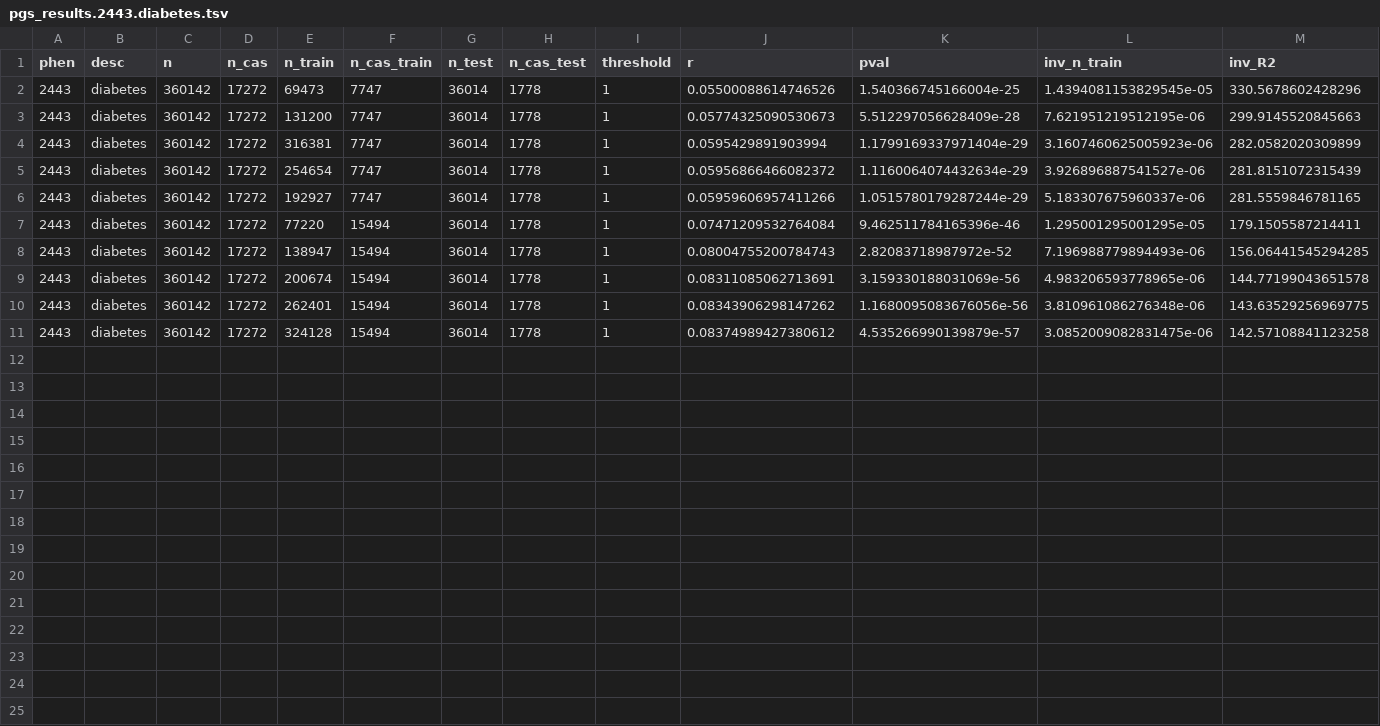
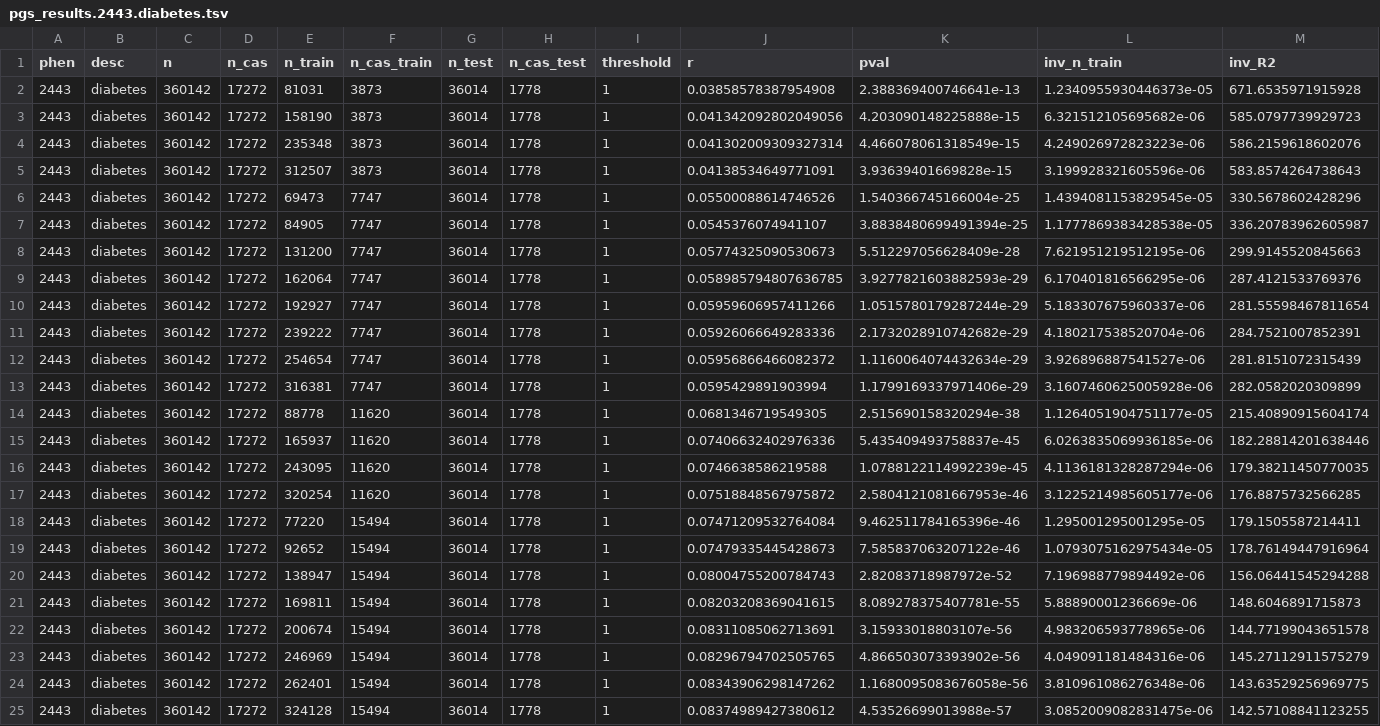
Before and after one commit to nikbaya/risk_gradients, a TSV file: data/pgs_results.2443.diabetes.tsv, drawn as a sheet.

Commit message:
updated plots and code for new downsampling combos of diabetes

```diff
--- a/data/pgs_results.2443.diabetes.tsv
+++ b/data/pgs_results.2443.diabetes.tsv
@@ -1,11 +1,25 @@
 phen	desc	n	n_cas	n_train	n_cas_train	n_test	n_cas_test	threshold	r	pval	inv_n_train	inv_R2
+2443	diabetes	360142	17272	81031	3873	36014	1778	1	0.03858578387954908	2.388369400746641e-13	1.2340955930446373e-05	671.6535971915928
+2443	diabetes	360142	17272	158190	3873	36014	1778	1	0.041342092802049056	4.203090148225888e-15	6.321512105695682e-06	585.0797739929723
+2443	diabetes	360142	17272	235348	3873	36014	1778	1	0.041302009309327314	4.466078061318549e-15	4.249026972823223e-06	586.2159618602076
+2443	diabetes	360142	17272	312507	3873	36014	1778	1	0.04138534649771091	3.93639401669828e-15	3.199928321605596e-06	583.8574264738643
 2443	diabetes	360142	17272	69473	7747	36014	1778	1	0.05500088614746526	1.540366745166004e-25	1.4394081153829545e-05	330.5678602428296
+2443	diabetes	360142	17272	84905	7747	36014	1778	1	0.0545376074941107	3.8838480699491394e-25	1.1777869383428538e-05	336.20783962605987
 2443	diabetes	360142	17272	131200	7747	36014	1778	1	0.05774325090530673	5.512297056628409e-28	7.621951219512195e-06	299.9145520845663
-2443	diabetes	360142	17272	316381	7747	36014	1778	1	0.0595429891903994	1.1799169337971404e-29	3.1607460625005923e-06	282.0582020309899
+2443	diabetes	360142	17272	162064	7747	36014	1778	1	0.058985794807636785	3.9277821603882593e-29	6.170401816566295e-06	287.4121533769376
+2443	diabetes	360142	17272	192927	7747	36014	1778	1	0.05959606957411266	1.0515780179287244e-29	5.183307675960337e-06	281.55598467811654
+2443	diabetes	360142	17272	239222	7747	36014	1778	1	0.05926066649283336	2.1732028910742682e-29	4.180217538520704e-06	284.7521007852391
 2443	diabetes	360142	17272	254654	7747	36014	1778	1	0.05956866466082372	1.1160064074432634e-29	3.926896887541527e-06	281.8151072315439
-2443	diabetes	360142	17272	192927	7747	36014	1778	1	0.05959606957411266	1.0515780179287244e-29	5.183307675960337e-06	281.5559846781165
+2443	diabetes	360142	17272	316381	7747	36014	1778	1	0.0595429891903994	1.1799169337971406e-29	3.1607460625005928e-06	282.0582020309899
+2443	diabetes	360142	17272	88778	11620	36014	1778	1	0.0681346719549305	2.515690158320294e-38	1.1264051904751177e-05	215.40890915604174
+2443	diabetes	360142	17272	165937	11620	36014	1778	1	0.07406632402976336	5.435409493758837e-45	6.0263835069936185e-06	182.28814201638446
+2443	diabetes	360142	17272	243095	11620	36014	1778	1	0.0746638586219588	1.0788122114992239e-45	4.1136181328287294e-06	179.38211450770035
+2443	diabetes	360142	17272	320254	11620	36014	1778	1	0.07518848567975872	2.5804121081667953e-46	3.1225214985605177e-06	176.8875732566285
 2443	diabetes	360142	17272	77220	15494	36014	1778	1	0.07471209532764084	9.462511784165396e-46	1.295001295001295e-05	179.1505587214411
-2443	diabetes	360142	17272	138947	15494	36014	1778	1	0.08004755200784743	2.82083718987972e-52	7.196988779894493e-06	156.06441545294285
-2443	diabetes	360142	17272	200674	15494	36014	1778	1	0.08311085062713691	3.159330188031069e-56	4.983206593778965e-06	144.77199043651578
-2443	diabetes	360142	17272	262401	15494	36014	1778	1	0.08343906298147262	1.1680095083676056e-56	3.810961086276348e-06	143.63529256969775
-2443	diabetes	360142	17272	324128	15494	36014	1778	1	0.08374989427380612	4.535266990139879e-57	3.0852009082831475e-06	142.57108841123258
+2443	diabetes	360142	17272	92652	15494	36014	1778	1	0.07479335445428673	7.585837063207122e-46	1.0793075162975434e-05	178.76149447916964
+2443	diabetes	360142	17272	138947	15494	36014	1778	1	0.08004755200784743	2.82083718987972e-52	7.196988779894492e-06	156.06441545294288
+2443	diabetes	360142	17272	169811	15494	36014	1778	1	0.08203208369041615	8.089278375407781e-55	5.88890001236669e-06	148.6046891715873
+2443	diabetes	360142	17272	200674	15494	36014	1778	1	0.08311085062713691	3.15933018803107e-56	4.983206593778965e-06	144.77199043651578
+2443	diabetes	360142	17272	246969	15494	36014	1778	1	0.08296794702505765	4.866503073393902e-56	4.049091181484316e-06	145.27112911575279
+2443	diabetes	360142	17272	262401	15494	36014	1778	1	0.08343906298147262	1.1680095083676058e-56	3.810961086276348e-06	143.63529256969775
+2443	diabetes	360142	17272	324128	15494	36014	1778	1	0.08374989427380612	4.53526699013988e-57	3.0852009082831475e-06	142.57108841123255
```
Also changed, not shown: 28 other files.
